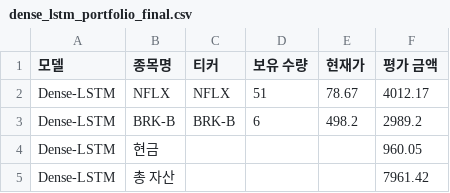
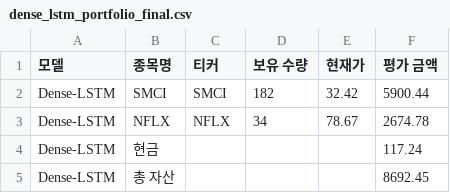
Before and after one commit to chesin1/stock_ai_trading_us, a CSV file: data/dense_lstm_portfolio_final.csv, drawn as a sheet.

```diff
--- a/data/dense_lstm_portfolio_final.csv
+++ b/data/dense_lstm_portfolio_final.csv
@@ -1,5 +1,5 @@
 모델,종목명,티커,보유 수량,현재가,평가 금액
-Dense-LSTM,NFLX,NFLX,51,78.67,4012.17
-Dense-LSTM,BRK-B,BRK-B,6,498.2,2989.2
-Dense-LSTM,현금,,,,960.05
-Dense-LSTM,총 자산,,,,7961.42
+Dense-LSTM,SMCI,SMCI,182,32.42,5900.44
+Dense-LSTM,NFLX,NFLX,34,78.67,2674.78
+Dense-LSTM,현금,,,,117.24
+Dense-LSTM,총 자산,,,,8692.45
```
Also changed, not shown: data/gb_1d_portfolio_final.csv, data/simulation_result_simple_with_accuracy.csv, 44 other files.
